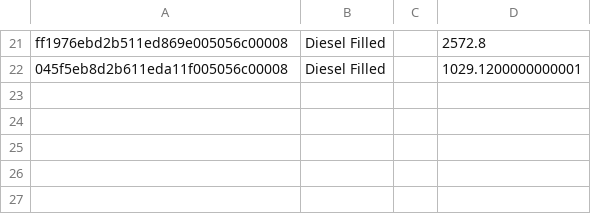
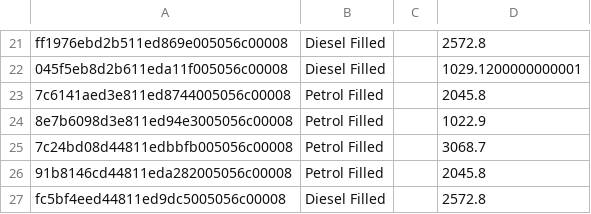
Before and after one commit to vikram-vikky2002/PetrolPump-Management-Python, a CSV file: data/transactions.csv, drawn as a sheet; only a part is shown, gaps mark what is left out; the diff names each change by its address in the sheet, - before the commit and + after, or states it on an @@ line.

```diff
--- a/data/transactions.csv
+++ b/data/transactions.csv
+row 23: 7c6141aed3e811ed8744005056c00008 | Petrol Filled |  | 2045.8
+row 24: 8e7b6098d3e811ed94e3005056c00008 | Petrol Filled |  | 1022.9
+row 25: 7c24bd08d44811edbbfb005056c00008 | Petrol Filled |  | 3068.7
+row 26: 91b8146cd44811eda282005056c00008 | Petrol Filled |  | 2045.8
+row 27: fc5bf4eed44811ed9dc5005056c00008 | Diesel Filled |  | 2572.8
```
Also changed, not shown: 46 other files.
